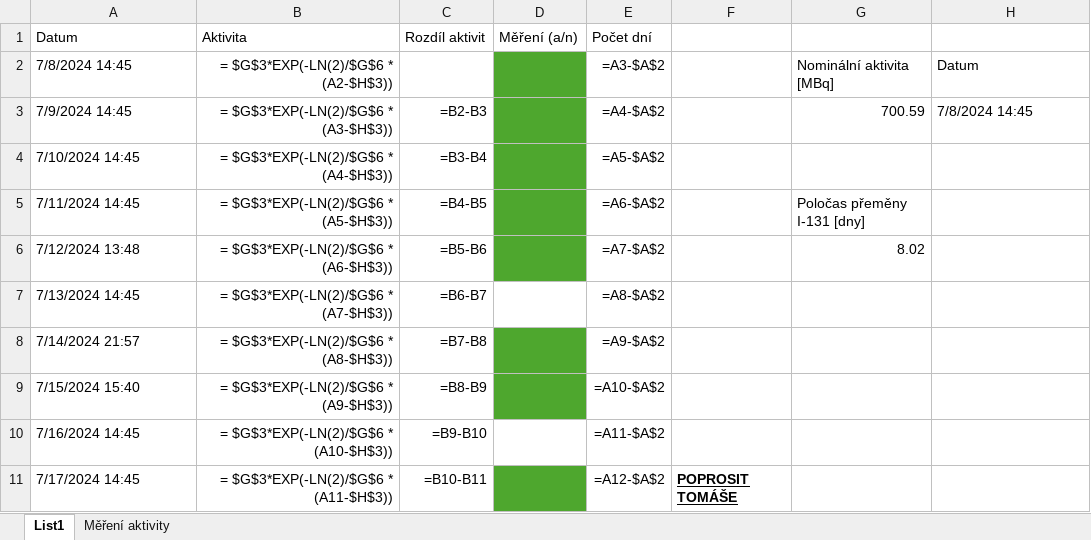
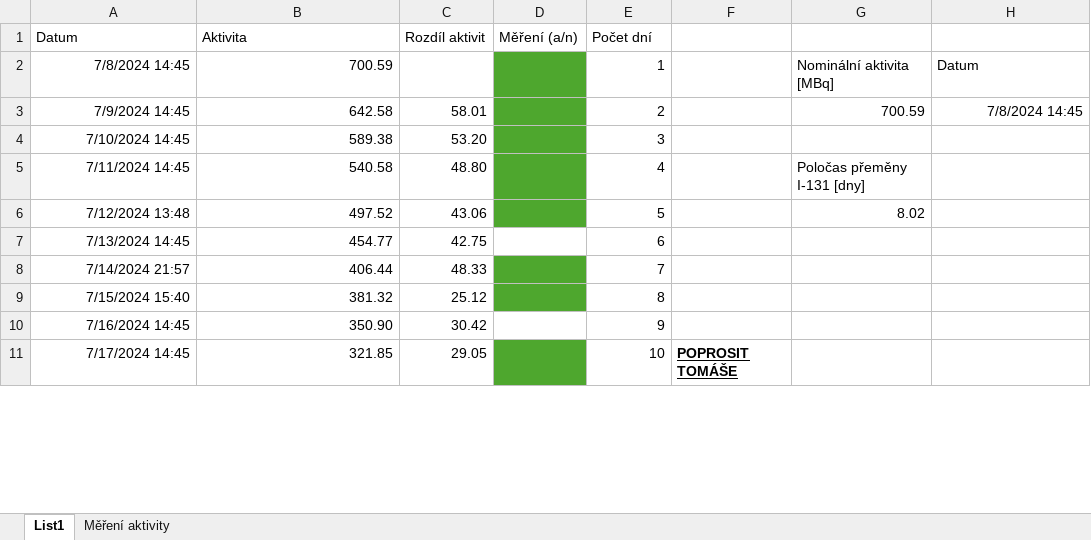
Before and after one commit to ptaceda/mrtva_doba_VU, an Excel workbook: Harmonogram_aktivita_MD.xlsx, sheet List1, drawn as a sheet; only a part is shown; values as stored, in another font and other column widths than the file's, no borders; formulas without a stored value are shown as written; charts and pictures not drawn; the diff covers the shown part only; the diff names each change by its address in the sheet, - before the commit and + after, or states it on an @@ line.

Commit message:
Nové změření aktivity

```diff
--- a/Harmonogram_aktivita_MD.xlsx (sheet List1)
+++ b/Harmonogram_aktivita_MD.xlsx (sheet List1)
-A2:A11 alignment: left
+A2:A11 alignment: right
-B2 (Aktivita): = $G$3*EXP(-LN(2)/$G$6 * (A2-$H$3))
+B2 (Aktivita): 700.59
-E2 (Počet dní): =A3-$A$2
+E2 (Počet dní): 1
-B3 (Aktivita): = $G$3*EXP(-LN(2)/$G$6 * (A3-$H$3))
+B3 (Aktivita): 642.58
-C3 (Rozdíl aktivit): =B2-B3
+C3 (Rozdíl aktivit): 58.01
-E3 (Počet dní): =A4-$A$2
+E3 (Počet dní): 2
-H3 alignment: left
+H3 alignment: right
-B4 (Aktivita): = $G$3*EXP(-LN(2)/$G$6 * (A4-$H$3))
+B4 (Aktivita): 589.38
-C4 (Rozdíl aktivit): =B3-B4
+C4 (Rozdíl aktivit): 53.20
-E4 (Počet dní): =A5-$A$2
+E4 (Počet dní): 3
-B5 (Aktivita): = $G$3*EXP(-LN(2)/$G$6 * (A5-$H$3))
+B5 (Aktivita): 540.58
-C5 (Rozdíl aktivit): =B4-B5
+C5 (Rozdíl aktivit): 48.80
-E5 (Počet dní): =A6-$A$2
+E5 (Počet dní): 4
-B6 (Aktivita): = $G$3*EXP(-LN(2)/$G$6 * (A6-$H$3))
+B6 (Aktivita): 497.52
-C6 (Rozdíl aktivit): =B5-B6
+C6 (Rozdíl aktivit): 43.06
-E6 (Počet dní): =A7-$A$2
+E6 (Počet dní): 5
-B7 (Aktivita): = $G$3*EXP(-LN(2)/$G$6 * (A7-$H$3))
+B7 (Aktivita): 454.77
-C7 (Rozdíl aktivit): =B6-B7
+C7 (Rozdíl aktivit): 42.75
-E7 (Počet dní): =A8-$A$2
+E7 (Počet dní): 6
-B8 (Aktivita): = $G$3*EXP(-LN(2)/$G$6 * (A8-$H$3))
+B8 (Aktivita): 406.44
-C8 (Rozdíl aktivit): =B7-B8
+C8 (Rozdíl aktivit): 48.33
-E8 (Počet dní): =A9-$A$2
+E8 (Počet dní): 7
-B9 (Aktivita): = $G$3*EXP(-LN(2)/$G$6 * (A9-$H$3))
+B9 (Aktivita): 381.32
-C9 (Rozdíl aktivit): =B8-B9
+C9 (Rozdíl aktivit): 25.12
-E9 (Počet dní): =A10-$A$2
+E9 (Počet dní): 8
-B10 (Aktivita): = $G$3*EXP(-LN(2)/$G$6 * (A10-$H$3))
+B10 (Aktivita): 350.90
-C10 (Rozdíl aktivit): =B9-B10
+C10 (Rozdíl aktivit): 30.42
-E10 (Počet dní): =A11-$A$2
+E10 (Počet dní): 9
-B11 (Aktivita): = $G$3*EXP(-LN(2)/$G$6 * (A11-$H$3))
+B11 (Aktivita): 321.85
-C11 (Rozdíl aktivit): =B10-B11
+C11 (Rozdíl aktivit): 29.05
-E11 (Počet dní): =A12-$A$2
+E11 (Počet dní): 10
```
Also changed, not shown: 3 added rows, 3 removed rows, 216 edited cells and cell formats elsewhere in this sheet, sheet Měření aktivity, charts or pictures.
